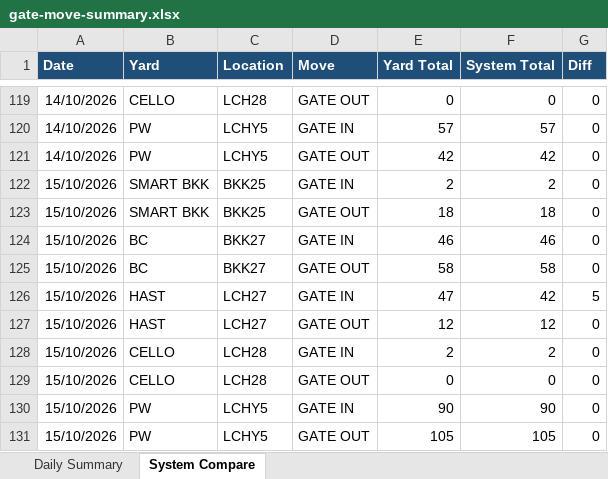
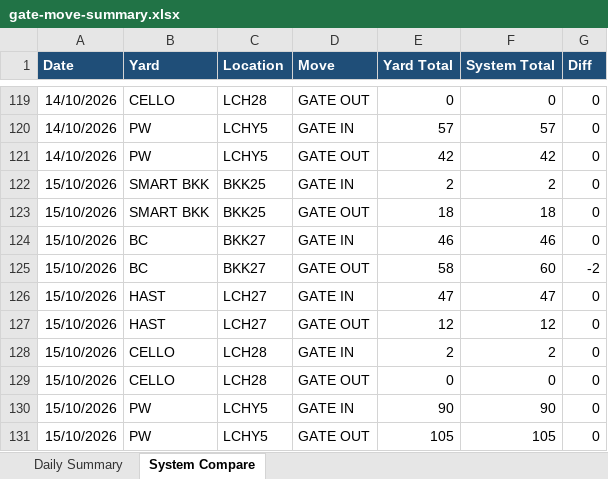
Before and after one commit to sirichai1265/ha-gate-move, an Excel workbook: docs/gate-move-summary.xlsx, sheet System Compare, drawn as a sheet; only a part is shown, gaps mark what is left out; values as stored, in another font and other column widths than the file's, no borders; the diff names each change by its address in the sheet, - before the commit and + after, or states it on an @@ line.

```diff
--- a/docs/gate-move-summary.xlsx (sheet System Compare)
+++ b/docs/gate-move-summary.xlsx (sheet System Compare)
-F125 (System Total): 58
+F125 (System Total): 60
-G125 (Diff): 0
+G125 (Diff): -2
-F126 (System Total): 42
+F126 (System Total): 47
-G126 (Diff): 5
+G126 (Diff): 0
```
Also changed, not shown: 1 other file.
